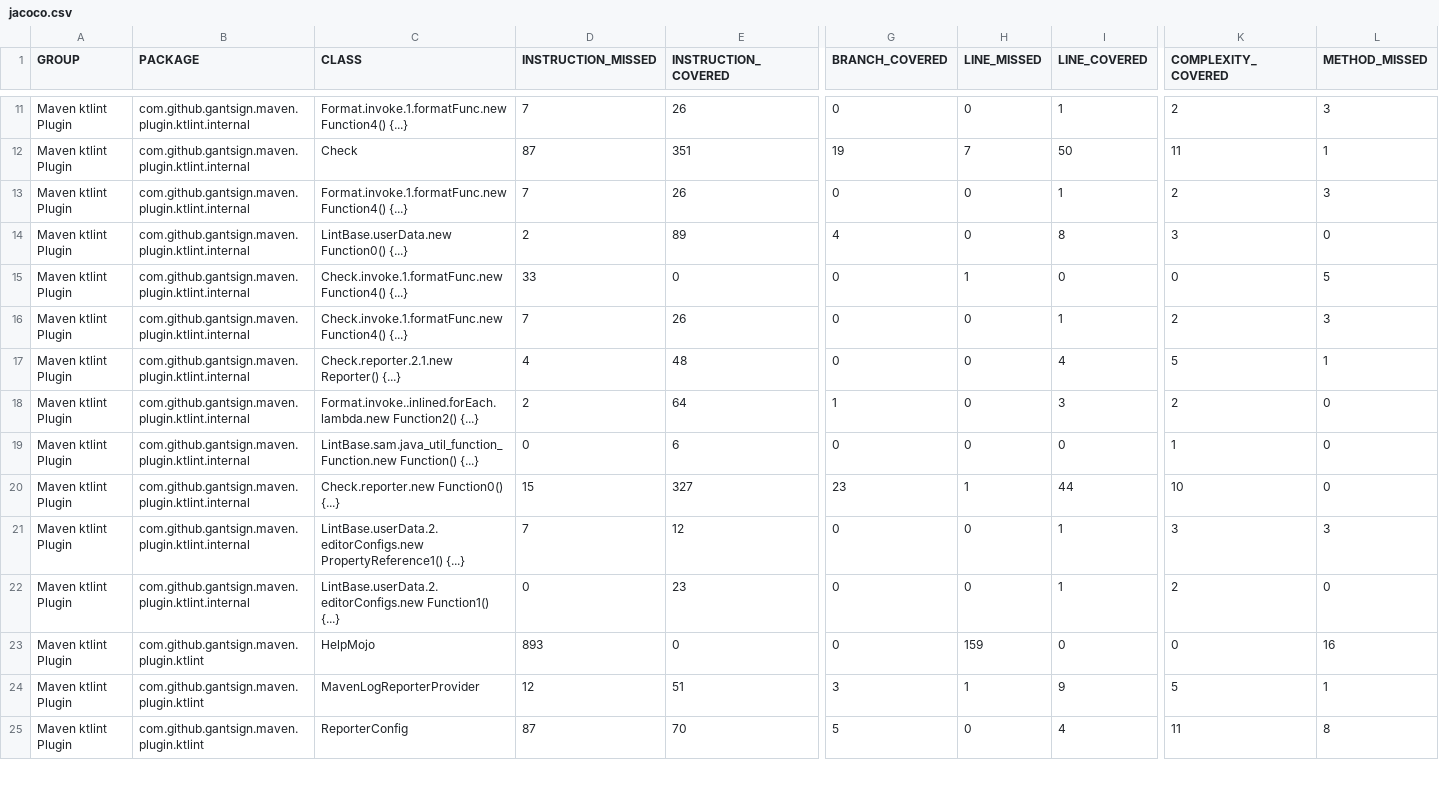
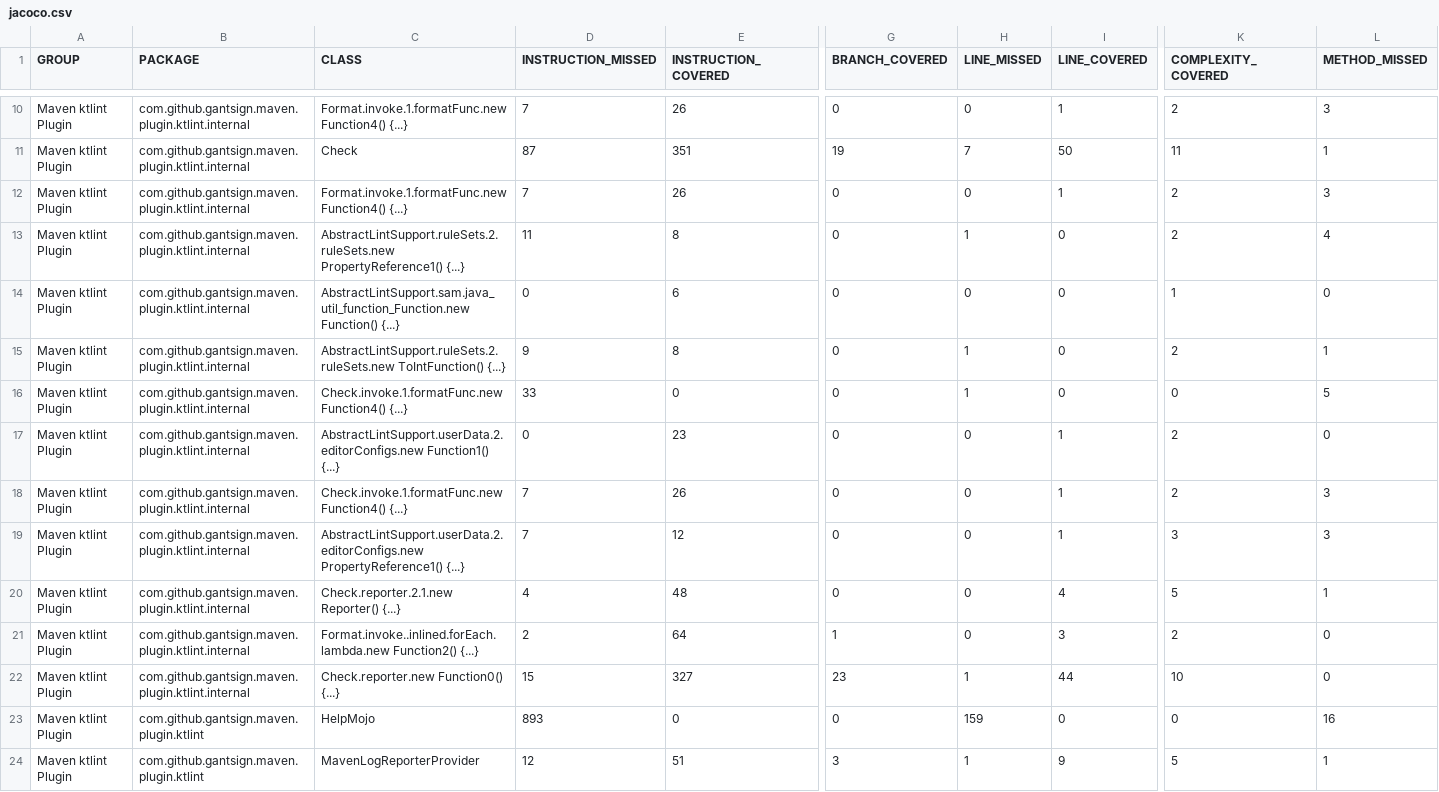
Before and after one commit to gantsign/ktlint-maven-plugin, a CSV file: jacoco/jacoco.csv, drawn as a sheet; only a part is shown, gaps mark what is left out; the shorter side is filled out with more unchanged rows; removed rows and columns are numbered as before the commit, all else as after; rows hold the shown columns only; the diff covers the shown part only; the diff names each change by its address in the sheet, - before the commit and + after, or states it on an @@ line.

```diff
--- a/jacoco/jacoco.csv
+++ b/jacoco/jacoco.csv
+row 13: Maven ktlint Plugin | com.github.gantsign.maven.plugin.ktlint.internal | AbstractLintSupport.ruleSets.2.ruleSets.new PropertyReference1() {...} | 11 | 8 | 0 | 1 | 0 | 2 | 4
+row 14: Maven ktlint Plugin | com.github.gantsign.maven.plugin.ktlint.internal | AbstractLintSupport.sam.java_util_function_Function.new Function() {...} | 0 | 6 | 0 | 0 | 0 | 1 | 0
-C15 (CLASS): LintBase.userData.new Function0() {...}
+C15 (CLASS): AbstractLintSupport.ruleSets.2.ruleSets.new ToIntFunction() {...}
-D15 (INSTRUCTION_MISSED): 2
+D15 (INSTRUCTION_MISSED): 9
-E15 (INSTRUCTION_COVERED): 89
+E15 (INSTRUCTION_COVERED): 8
-G15 (BRANCH_COVERED): 4
+G15 (BRANCH_COVERED): 0
-H15 (LINE_MISSED): 0
+H15 (LINE_MISSED): 1
-I15 (LINE_COVERED): 8
+I15 (LINE_COVERED): 0
-K15 (COMPLEXITY_COVERED): 3
+K15 (COMPLEXITY_COVERED): 2
-L15 (METHOD_MISSED): 0
+L15 (METHOD_MISSED): 1
+row 17: Maven ktlint Plugin | com.github.gantsign.maven.plugin.ktlint.internal | AbstractLintSupport.userData.2.editorConfigs.new Function1() {...} | 0 | 23 | 0 | 0 | 1 | 2 | 0
+row 19: Maven ktlint Plugin | com.github.gantsign.maven.plugin.ktlint.internal | AbstractLintSupport.userData.2.editorConfigs.new PropertyReference1() {...} | 7 | 12 | 0 | 0 | 1 | 3 | 3
-row 19: Maven ktlint Plugin | com.github.gantsign.maven.plugin.ktlint.internal | LintBase.sam.java_util_function_Function.new Function() {...} | 0 | 6 | 0 | 0 | 0 | 1 | 0
-row 21: Maven ktlint Plugin | com.github.gantsign.maven.plugin.ktlint.internal | LintBase.userData.2.editorConfigs.new PropertyReference1() {...} | 7 | 12 | 0 | 0 | 1 | 3 | 3
-row 22: Maven ktlint Plugin | com.github.gantsign.maven.plugin.ktlint.internal | LintBase.userData.2.editorConfigs.new Function1() {...} | 0 | 23 | 0 | 0 | 1 | 2 | 0
```
Also changed, not shown: 3 added rows and 4 removed rows elsewhere in this file, 25 other files.
